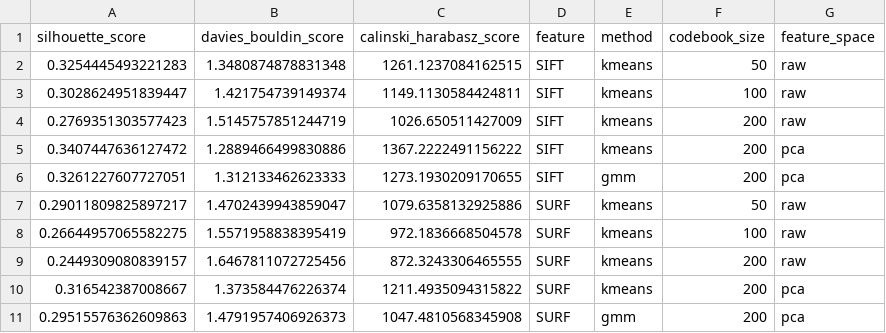
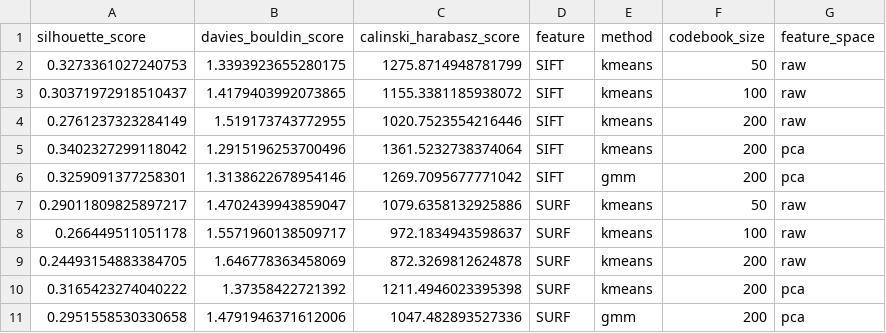
Before and after one commit to abrarwahidd/bima2026-beef, a CSV file: outputs/tables/cluster_metrics_all.csv, drawn as a sheet.

```diff
--- a/outputs/tables/cluster_metrics_all.csv
+++ b/outputs/tables/cluster_metrics_all.csv
@@ -1,11 +1,11 @@
 silhouette_score,davies_bouldin_score,calinski_harabasz_score,feature,method,codebook_size,feature_space
-0.3254445493221283,1.3480874878831348,1261.1237084162515,SIFT,kmeans,50,raw
-0.3028624951839447,1.421754739149374,1149.1130584424811,SIFT,kmeans,100,raw
-0.2769351303577423,1.5145757851244719,1026.650511427009,SIFT,kmeans,200,raw
-0.3407447636127472,1.2889466499830886,1367.2222491156222,SIFT,kmeans,200,pca
-0.3261227607727051,1.312133462623333,1273.1930209170655,SIFT,gmm,200,pca
+0.3273361027240753,1.3393923655280175,1275.8714948781799,SIFT,kmeans,50,raw
+0.30371972918510437,1.4179403992073865,1155.3381185938072,SIFT,kmeans,100,raw
+0.2761237323284149,1.519173743772955,1020.7523554216446,SIFT,kmeans,200,raw
+0.3402327299118042,1.2915196253700496,1361.5232738374064,SIFT,kmeans,200,pca
+0.3259091377258301,1.3138622678954146,1269.7095677771042,SIFT,gmm,200,pca
 0.29011809825897217,1.4702439943859047,1079.6358132925886,SURF,kmeans,50,raw
-0.26644957065582275,1.5571958838395419,972.1836668504578,SURF,kmeans,100,raw
-0.2449309080839157,1.6467811072725456,872.3243306465555,SURF,kmeans,200,raw
-0.316542387008667,1.373584476226374,1211.4935094315822,SURF,kmeans,200,pca
-0.29515576362609863,1.4791957406926373,1047.4810568345908,SURF,gmm,200,pca
+0.266449511051178,1.5571960138509717,972.1834943598637,SURF,kmeans,100,raw
+0.24493154883384705,1.646778363458069,872.3269812624878,SURF,kmeans,200,raw
+0.3165423274040222,1.37358422721392,1211.4946023395398,SURF,kmeans,200,pca
+0.2951558530330658,1.4791946371612006,1047.482893527336,SURF,gmm,200,pca
```
Also changed, not shown: outputs/tables/Laporan_Prediksi_SIFT_KMEANS.csv, outputs/tables/cluster_stability.csv, 5 other files.
